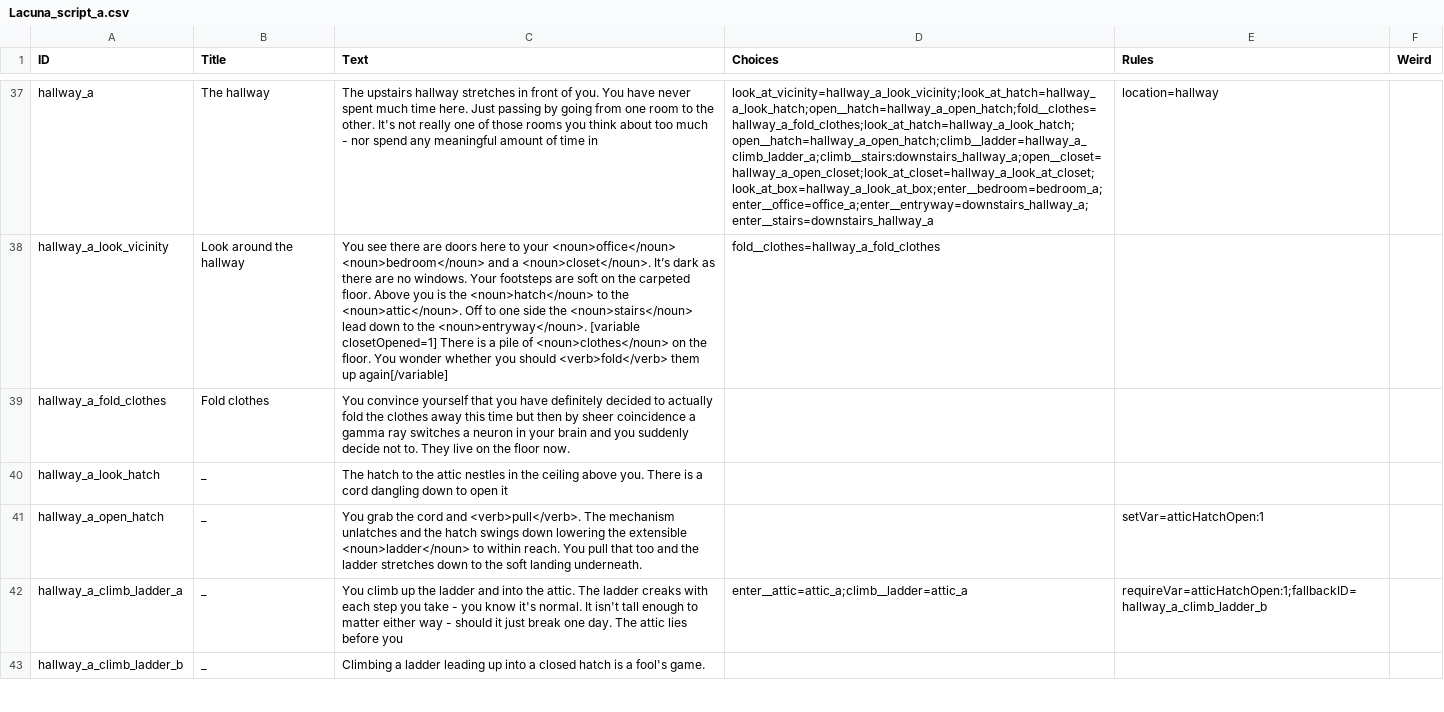
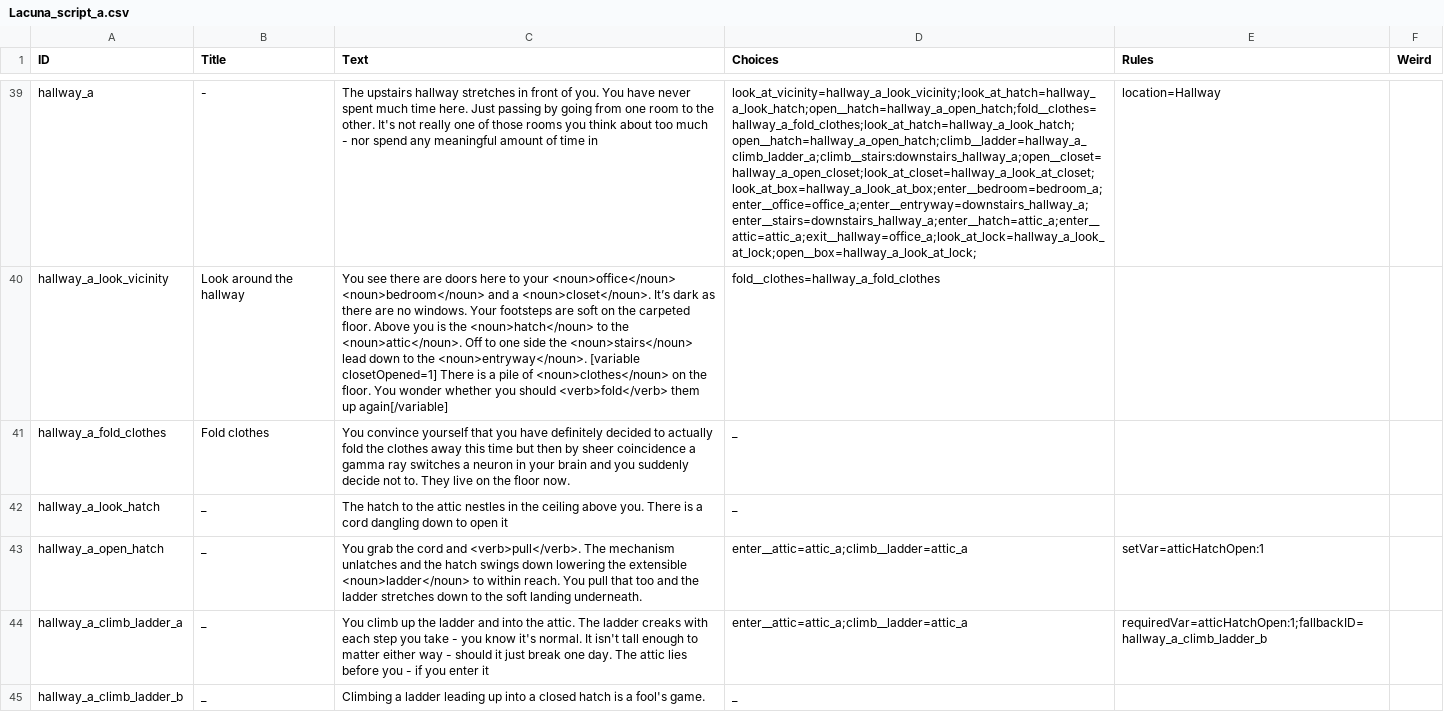
Before and after one commit to rubarb-games/point-and-click-text-adventure, a CSV file: Assets/Lacuna_script_a.csv, drawn as a sheet; only a part is shown, gaps mark what is left out; addresses are those after the commit; the diff covers the shown part only; the diff names each change by its address in the sheet, - before the commit and + after, or states it on an @@ line.

```diff
--- a/Assets/Lacuna_script_a.csv
+++ b/Assets/Lacuna_script_a.csv
-B39 (Title): The hallway
+B39 (Title): -
-D39 (Choices): look_at_vicinity=hallway_a_look_vicinity;look_at_hatch=hallway_a_look_hatch;open__hatch=hallway_a_open_hatch;fold__clothes=hallway_a_fold_clothes;look_at_hatch=hallway_a_look_hatch;open__hatch=hallway_a_open_hatch;climb__ladder=hallway_a_climb_ladder_a;climb__stairs:downstairs_hallway_a;open__closet=hallway_a_open_closet;look_at_closet=hallway_a_look_at_closet;look_at_box=hallway_a_look_at_box;enter__bedroom=bedroom_a;enter__office=office_a;enter__entryway=downstairs_hallway_a;enter__stairs=downstairs_hallway_a
+D39 (Choices): look_at_vicinity=hallway_a_look_vicinity;look_at_hatch=hallway_a_look_hatch;open__hatch=hallway_a_open_hatch;fold__clothes=hallway_a_fold_clothes;look_at_hatch=hallway_a_look_hatch;open__hatch=hallway_a_open_hatch;climb__ladder=hallway_a_climb_ladder_a;climb__stairs:downstairs_hallway_a;open__closet=hallway_a_open_closet;look_at_closet=hallway_a_look_at_closet;look_at_box=hallway_a_look_at_box;enter__bedroom=bedroom_a;enter__office=office_a;enter__entryway=downstairs_hallway_a;enter__stairs=downstairs_hallway_a;enter__hatch=attic_a;enter__attic=attic_a;exit__hallway=office_a;look_at_lock=hallway_a_look_at_lock;open__box=hallway_a_look_at_lock;
-E39 (Rules): location=hallway
+E39 (Rules): location=Hallway
-D41:D42 (Choices): (empty)
+D41:D42 (Choices): _
-D43 (Choices): (empty)
+D43 (Choices): enter__attic=attic_a;climb__ladder=attic_a
-C44 (Text): …before you
+C44 (Text): …before you - if you enter it
-E44 (Rules): requireVar=atticHatchOpen:1;fallbackID=hallway_a_climb_ladder_b
+E44 (Rules): requiredVar=atticHatchOpen:1;fallbackID=hallway_a_climb_ladder_b
-D45 (Choices): (empty)
+D45 (Choices): _
```
Also changed, not shown: 4 added rows and 88 edited cells elsewhere in this file, 14 other files.
